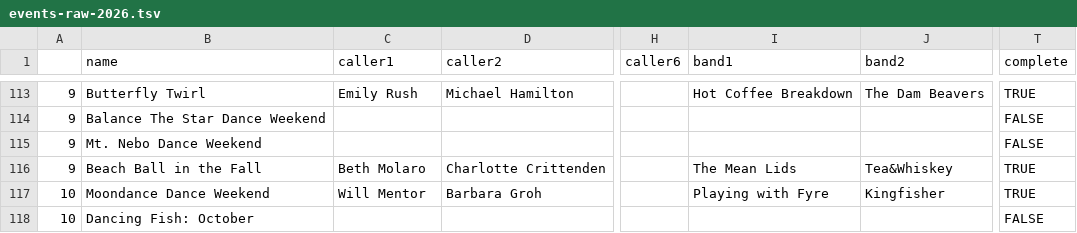
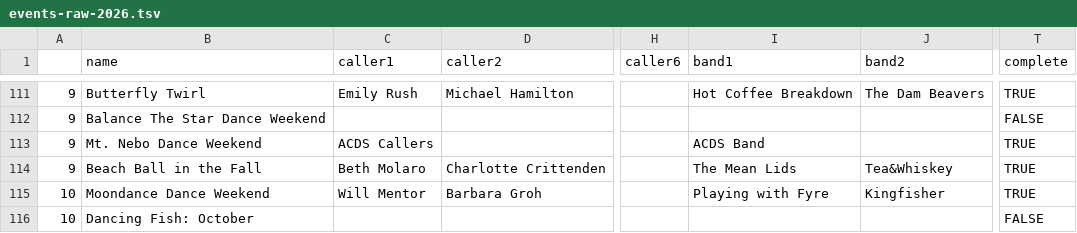
Before and after one commit to jeffkaufman/trycontra, a TSV file: events-raw-2026.tsv, drawn as a sheet; only a part is shown, gaps mark what is left out; addresses are those after the commit; the diff covers the shown part only; the diff names each change by its address in the sheet, - before the commit and + after, or states it on an @@ line.

```diff
--- a/events-raw-2026.tsv
+++ b/events-raw-2026.tsv
-C113 (caller1): (empty)
+C113 (caller1): ACDS Callers
-I113 (band1): (empty)
+I113 (band1): ACDS Band
-T113 (complete): FALSE
+T113 (complete): TRUE
```
Also changed, not shown: 2 removed rows and 91 edited cells elsewhere in this file, 1 other file.
